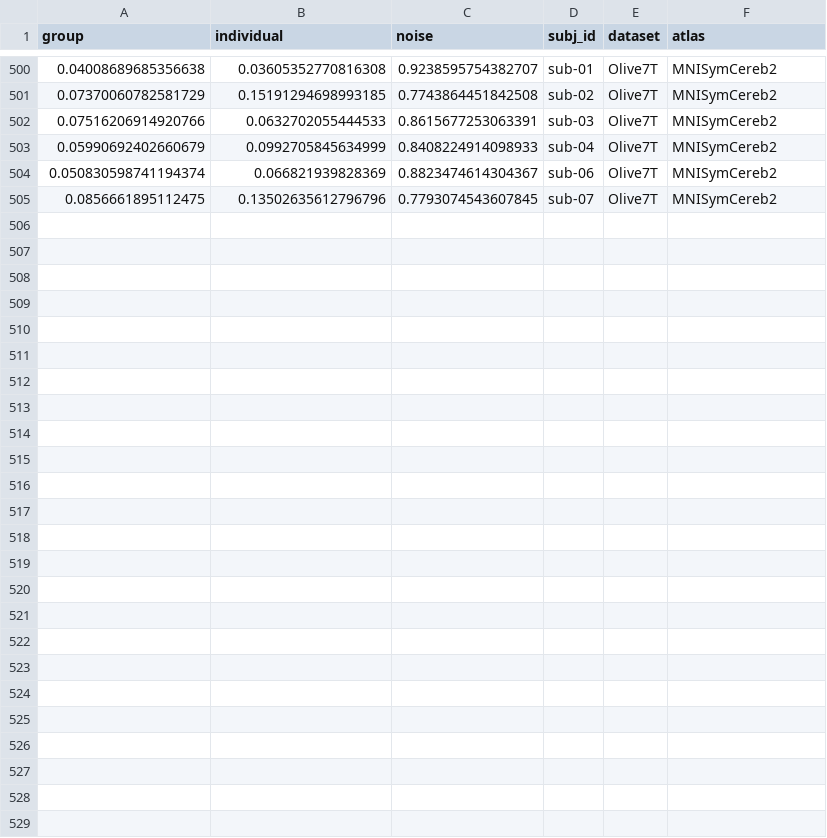
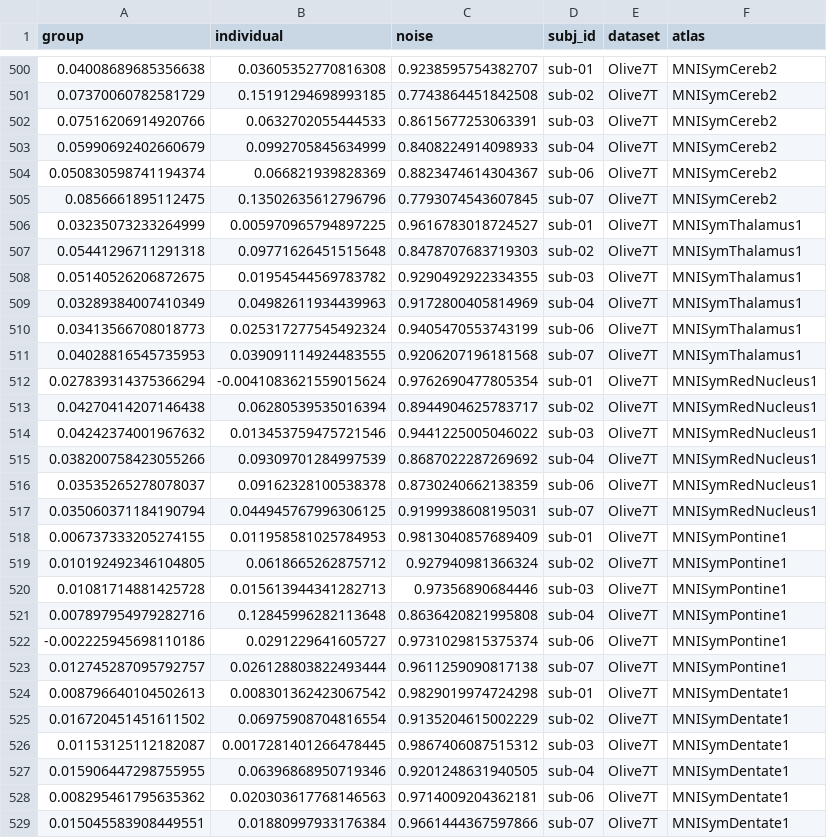
Before and after one commit to DiedrichsenLab/Pontine7T, a TSV file: notebooks/var_decomp.tsv, drawn as a sheet; only a part is shown, gaps mark what is left out; the diff names each change by its address in the sheet, - before the commit and + after, or states it on an @@ line.

```diff
--- a/notebooks/var_decomp.tsv
+++ b/notebooks/var_decomp.tsv
+row 506: 0.03235073233264999 | 0.005970965794897225 | 0.9616783018724527 | sub-01 | Olive7T | MNISymThalamus1
+row 507: 0.05441296711291318 | 0.09771626451515648 | 0.8478707683719303 | sub-02 | Olive7T | MNISymThalamus1
+row 508: 0.05140526206872675 | 0.01954544569783782 | 0.9290492922334355 | sub-03 | Olive7T | MNISymThalamus1
+row 509: 0.03289384007410349 | 0.04982611934439963 | 0.9172800405814969 | sub-04 | Olive7T | MNISymThalamus1
+row 510: 0.03413566708018773 | 0.025317277545492324 | 0.9405470553743199 | sub-06 | Olive7T | MNISymThalamus1
+row 511: 0.04028816545735953 | 0.039091114924483555 | 0.9206207196181568 | sub-07 | Olive7T | MNISymThalamus1
+row 512: 0.027839314375366294 | -0.0041083621559015624 | 0.9762690477805354 | sub-01 | Olive7T | MNISymRedNucleus1
+row 513: 0.04270414207146438 | 0.06280539535016394 | 0.8944904625783717 | sub-02 | Olive7T | MNISymRedNucleus1
+row 514: 0.04242374001967632 | 0.013453759475721546 | 0.9441225005046022 | sub-03 | Olive7T | MNISymRedNucleus1
+row 515: 0.038200758423055266 | 0.09309701284997539 | 0.8687022287269692 | sub-04 | Olive7T | MNISymRedNucleus1
+row 516: 0.03535265278078037 | 0.09162328100538378 | 0.8730240662138359 | sub-06 | Olive7T | MNISymRedNucleus1
+row 517: 0.035060371184190794 | 0.044945767996306125 | 0.9199938608195031 | sub-07 | Olive7T | MNISymRedNucleus1
+row 518: 0.006737333205274155 | 0.011958581025784953 | 0.9813040857689409 | sub-01 | Olive7T | MNISymPontine1
+row 519: 0.010192492346104805 | 0.0618665262875712 | 0.927940981366324 | sub-02 | Olive7T | MNISymPontine1
+row 520: 0.01081714881425728 | 0.015613944341282713 | 0.97356890684446 | sub-03 | Olive7T | MNISymPontine1
+row 521: 0.007897954979282716 | 0.12845996282113648 | 0.8636420821995808 | sub-04 | Olive7T | MNISymPontine1
+row 522: -0.002225945698110186 | 0.0291229641605727 | 0.9731029815375374 | sub-06 | Olive7T | MNISymPontine1
+row 523: 0.012745287095792757 | 0.026128803822493444 | 0.9611259090817138 | sub-07 | Olive7T | MNISymPontine1
+row 524: 0.008796640104502613 | 0.008301362423067542 | 0.9829019974724298 | sub-01 | Olive7T | MNISymDentate1
+row 525: 0.016720451451611502 | 0.06975908704816554 | 0.9135204615002229 | sub-02 | Olive7T | MNISymDentate1
+row 526: 0.01153125112182087 | 0.0017281401266478445 | 0.9867406087515312 | sub-03 | Olive7T | MNISymDentate1
+row 527: 0.015906447298755955 | 0.06396868950719346 | 0.9201248631940505 | sub-04 | Olive7T | MNISymDentate1
+row 528: 0.008295461795635362 | 0.020303617768146563 | 0.9714009204362181 | sub-06 | Olive7T | MNISymDentate1
+row 529: 0.015045583908449551 | 0.01880997933176384 | 0.9661444367597866 | sub-07 | Olive7T | MNISymDentate1
```
Also changed, not shown: 2 other files.
